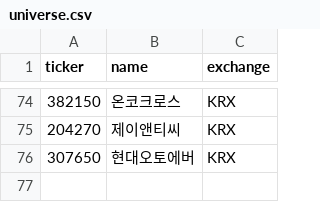
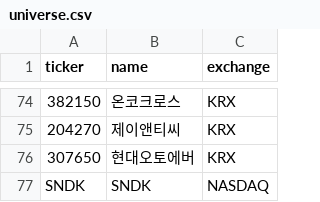
Before and after one commit to boscho1028/cowork_stock_agent, a CSV file: stock_agent_v2/universe.csv, drawn as a sheet; only a part is shown, gaps mark what is left out; the diff names each change by its address in the sheet, - before the commit and + after, or states it on an @@ line.

```diff
--- a/stock_agent_v2/universe.csv
+++ b/stock_agent_v2/universe.csv
+row 77: SNDK | SNDK | NASDAQ
```
Also changed, not shown: stock_agent_v2/portfolio.csv, 6 other files.
